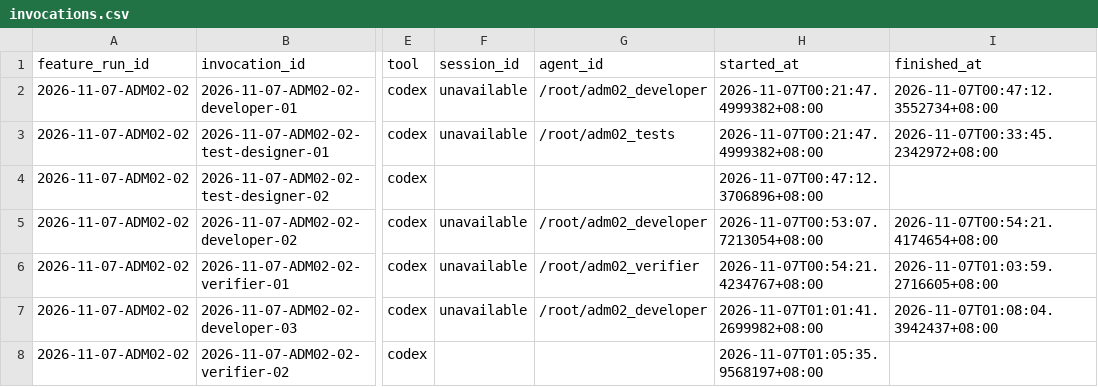
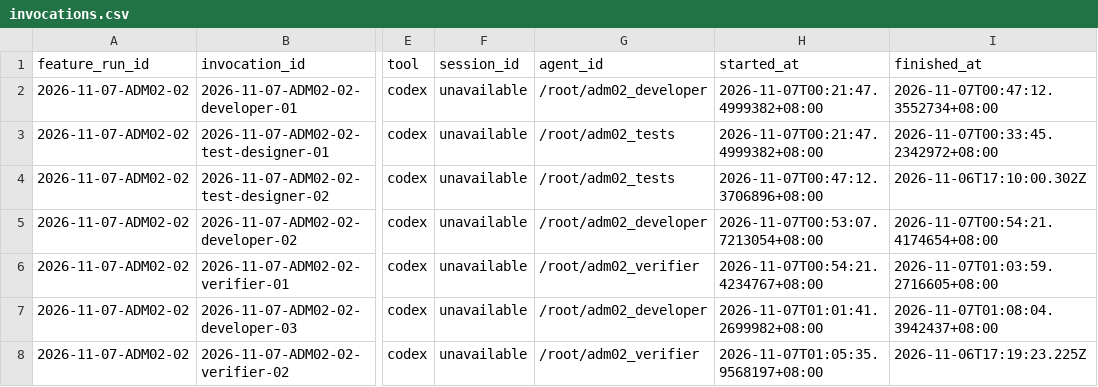
Before and after one commit to CS3227-2610-MP4-learnSWE/CS3227-2610-MP4, a CSV file: workflow/usage/runs/2026-11-07-ADM02-02/invocations.csv, drawn as a sheet; only a part is shown, gaps mark what is left out; the diff names each change by its address in the sheet, - before the commit and + after, or states it on an @@ line.

Commit message:
feat(tracker): require workflow usage reports with a single token column

```diff
--- a/workflow/usage/runs/2026-11-07-ADM02-02/invocations.csv
+++ b/workflow/usage/runs/2026-11-07-ADM02-02/invocations.csv
-F4 (session_id): (empty)
+F4 (session_id): unavailable
-G4 (agent_id): (empty)
+G4 (agent_id): /root/adm02_tests
-I4 (finished_at): (empty)
+I4 (finished_at): 2026-11-06T17:10:00.302Z
-F8 (session_id): (empty)
+F8 (session_id): unavailable
-G8 (agent_id): (empty)
+G8 (agent_id): /root/adm02_verifier
-I8 (finished_at): (empty)
+I8 (finished_at): 2026-11-06T17:19:23.225Z
```
Also changed, not shown: 17 other files.
